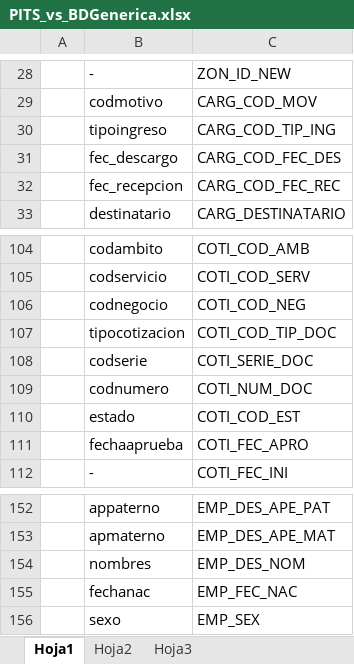
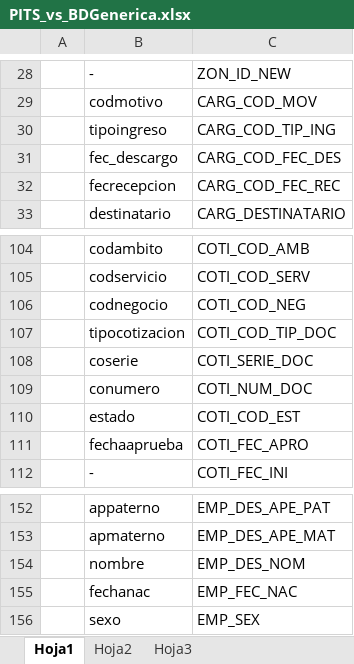
Before and after one commit to cuonglun12/pits-bi-real-time, an Excel workbook: Modelo/PITS_vs_BDGenerica.xlsx, sheet Hoja1, drawn as a sheet; only a part is shown, gaps mark what is left out; values as stored, in another font and other column widths than the file's, no borders; the diff names each change by its address in the sheet, - before the commit and + after, or states it on an @@ line.

```diff
--- a/Modelo/PITS_vs_BDGenerica.xlsx (sheet Hoja1)
+++ b/Modelo/PITS_vs_BDGenerica.xlsx (sheet Hoja1)
-B32: fec_recepcion
+B32: fecrecepcion
-B108: codserie
+B108: coserie
-B109: codnumero
+B109: conumero
-B154: nombres
+B154: nombre
```
Also changed, not shown: Modelo/tablas_pits_diccionario_datos.xlsx.
